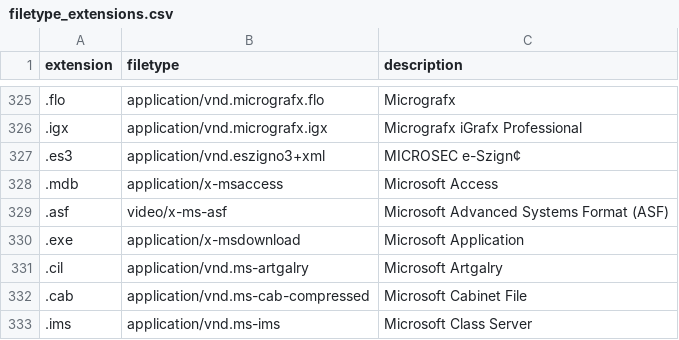
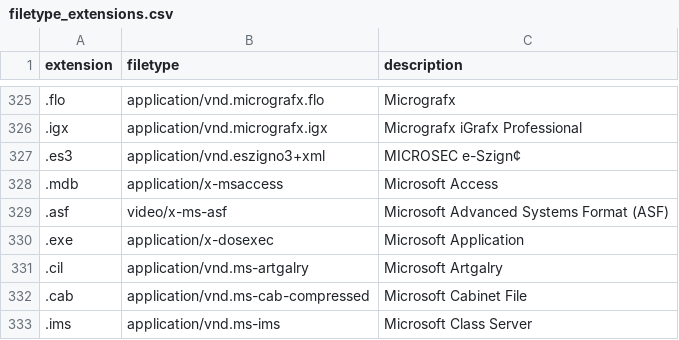
Before and after one commit to nheijmans/random_scripts, a CSV file: filetype_extensions.csv, drawn as a sheet; only a part is shown, gaps mark what is left out; the diff names each change by its address in the sheet, - before the commit and + after, or states it on an @@ line.

Commit message:
Changed .exe filetype

```diff
--- a/filetype_extensions.csv
+++ b/filetype_extensions.csv
-B330 (filetype): application/x-msdownload
+B330 (filetype): application/x-dosexec
```
